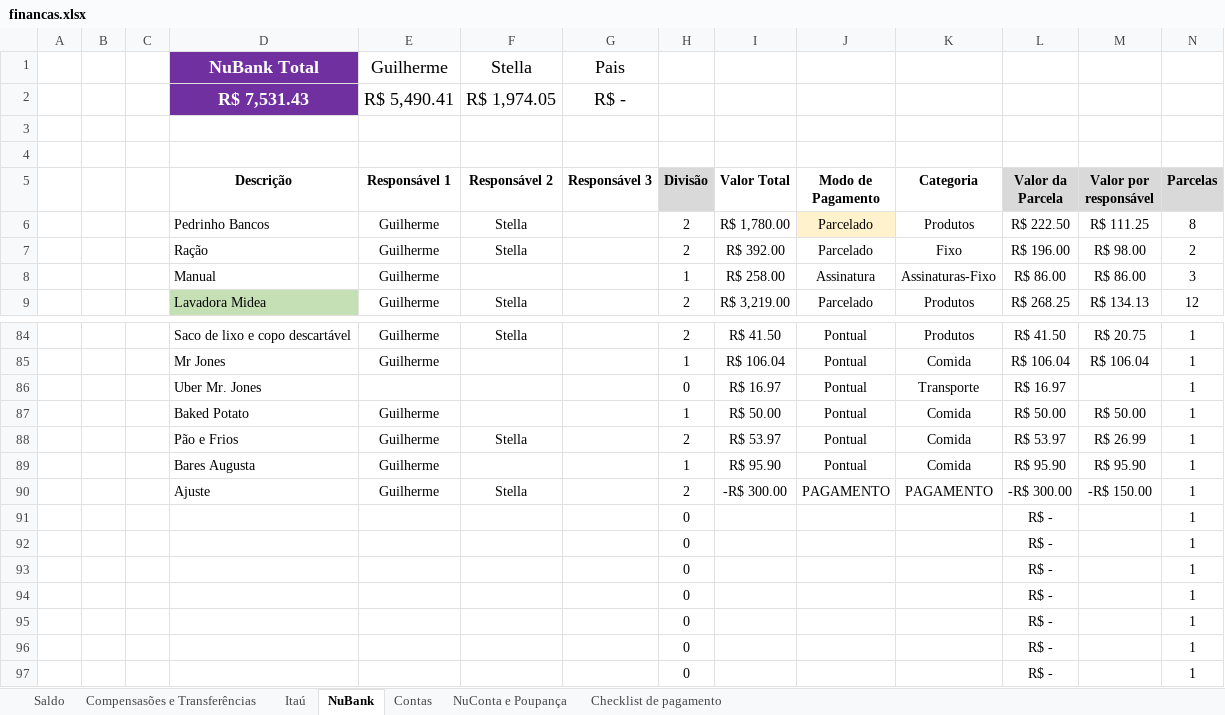
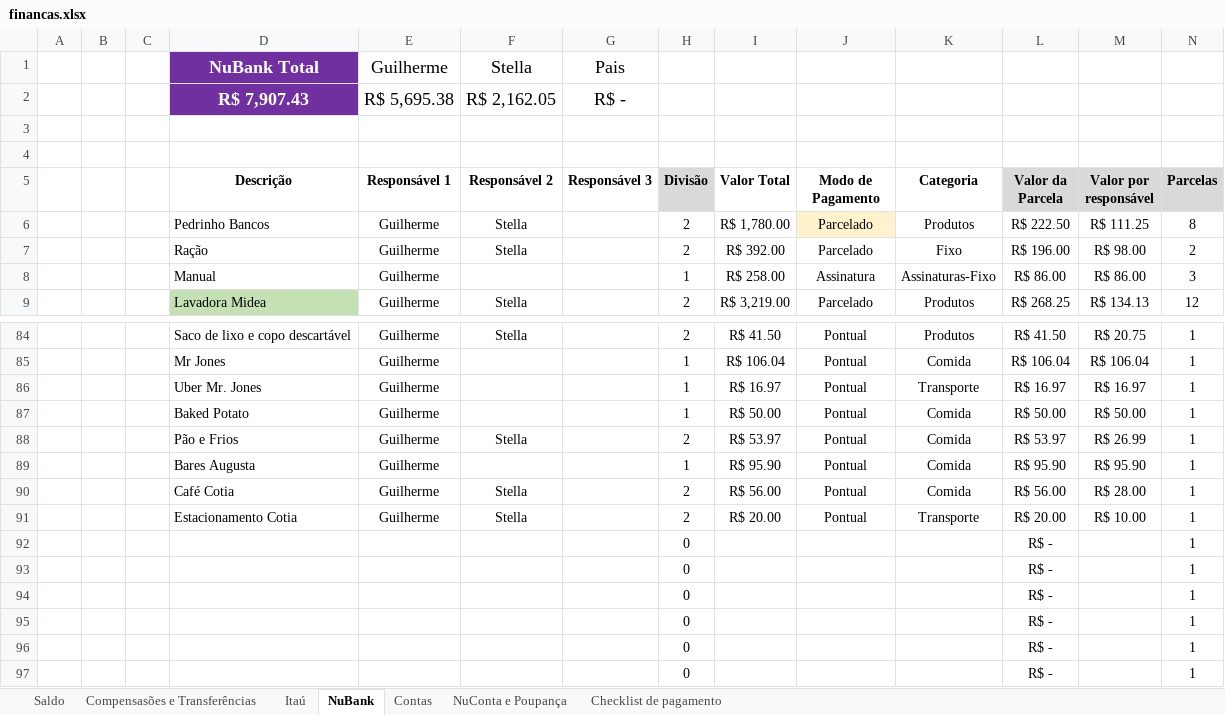
Before and after one commit to Teles-Gui/Financas, an Excel workbook: financas.xlsx, sheet NuBank, drawn as a sheet; only a part is shown, gaps mark what is left out; the shorter side is filled out with more unchanged rows; values as stored, in another font and other column widths than the file's, no borders; conditional formats not drawn; removed rows and columns are numbered as before the commit, all else as after; rows hold the shown columns only; the diff names each change by its address in the sheet, - before the commit and + after, or states it on an @@ line.

Commit message:
Atualiza financas.xlsx

```diff
--- a/financas.xlsx (sheet NuBank)
+++ b/financas.xlsx (sheet NuBank)
-D2 (Descrição): R$ 7,531.43
+D2 (Descrição): R$ 7,907.43
-E2 (Responsável 1): R$ 5,490.41
+E2 (Responsável 1): R$ 5,695.38
-F2 (Responsável 2): R$ 1,974.05
+F2 (Responsável 2): R$ 2,162.05
-E86 (Responsável 1): (empty)
+E86 (Responsável 1): Guilherme
-H86 (Divisão): 0
+H86 (Divisão): 1
-M86 (Valor por responsável): (empty)
+M86 (Valor por responsável): R$ 16.97
+row 90:  |  |  | Café Cotia | Guilherme | Stella |  | 2 | R$ 56.00 | Pontual | Comida | R$ 56.00 | R$ 28.00 | 1
-D91 (Descrição): Ajuste
+D91 (Descrição): Estacionamento Cotia
-I91 (Valor Total): -R$ 300.00
+I91 (Valor Total): R$ 20.00
-J91 (Modo de Pagamento): PAGAMENTO
+J91 (Modo de Pagamento): Pontual
-K91 (Categoria): PAGAMENTO
+K91 (Categoria): Transporte
-L91 (Valor da Parcela): -R$ 300.00
+L91 (Valor da Parcela): R$ 20.00
-M91 (Valor por responsável): -R$ 150.00
+M91 (Valor por responsável): R$ 10.00
-row 91:  |  |  |  |  |  |  | 0 |  |  |  | R$ - |  | 1
-row 92:  |  |  |  |  |  |  | 0 |  |  |  | R$ - |  | 1
```
Also changed, not shown: sheet Saldo, sheet Compensasões e Transferências, sheet Checklist de pagamento, formulas that keep their value.
